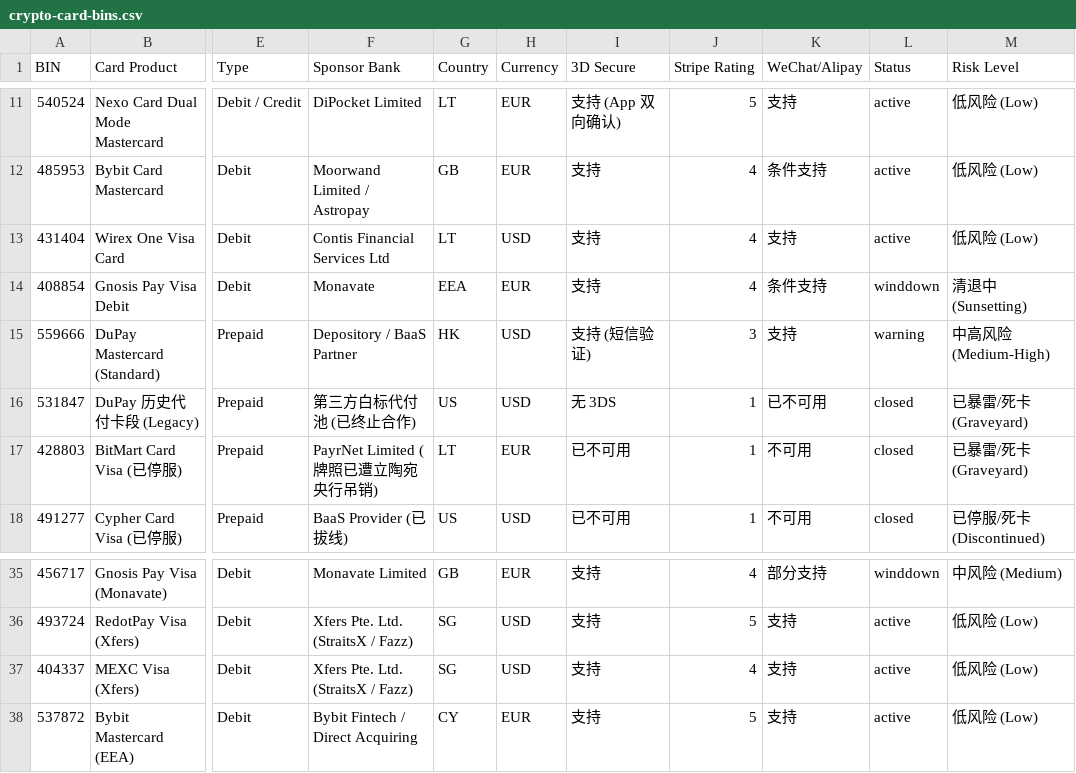
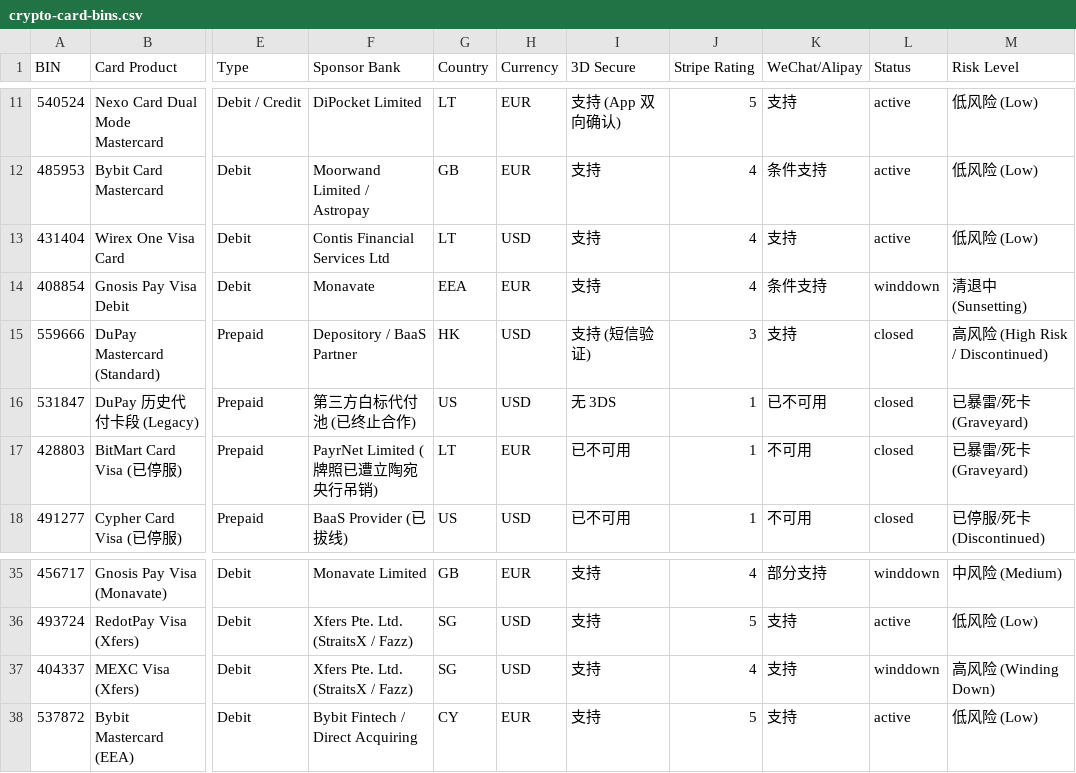
Before and after one commit to liam1024-tech/awesome-crypto-cards, a CSV file: data/crypto-card-bins.csv, drawn as a sheet; only a part is shown, gaps mark what is left out; the diff names each change by its address in the sheet, - before the commit and + after, or states it on an @@ line.

```diff
--- a/data/crypto-card-bins.csv
+++ b/data/crypto-card-bins.csv
-L15 (Status): warning
+L15 (Status): closed
-M15 (Risk Level): 中高风险 (Medium-High)
+M15 (Risk Level): 高风险 (High Risk / Discontinued)
-L37 (Status): active
+L37 (Status): winddown
-M37 (Risk Level): 低风险 (Low)
+M37 (Risk Level): 高风险 (Winding Down)
```
Also changed, not shown: data/app-privacy-matrix.csv, data/payment-compatibility.csv, 9 other files.
